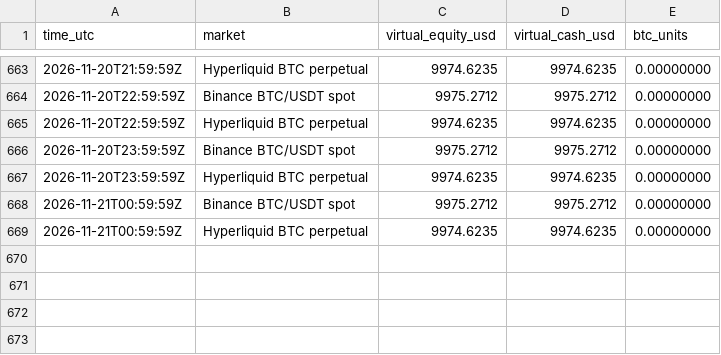
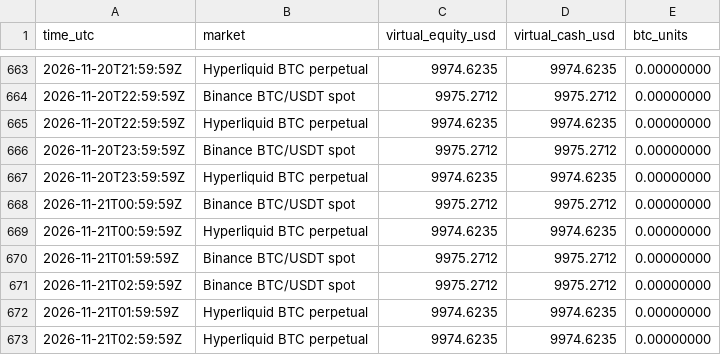
Before and after one commit to sjeyles2000-sudo/Ai-trading-bot, a CSV file: ledger/equity.csv, drawn as a sheet; only a part is shown, gaps mark what is left out.

```diff
--- a/ledger/equity.csv
+++ b/ledger/equity.csv
@@ -669 +669,5 @@ time_utc,market,virtual_equity_usd,virtual_cash_usd,btc_units
 2026-11-21T00:59:59Z,Hyperliquid BTC perpetual,9974.6235,9974.6235,0.00000000
+2026-11-21T01:59:59Z,Binance BTC/USDT spot,9975.2712,9975.2712,0.00000000
+2026-11-21T02:59:59Z,Binance BTC/USDT spot,9975.2712,9975.2712,0.00000000
+2026-11-21T01:59:59Z,Hyperliquid BTC perpetual,9974.6235,9974.6235,0.00000000
+2026-11-21T02:59:59Z,Hyperliquid BTC perpetual,9974.6235,9974.6235,0.00000000
```
Also changed, not shown: 3 other files.
